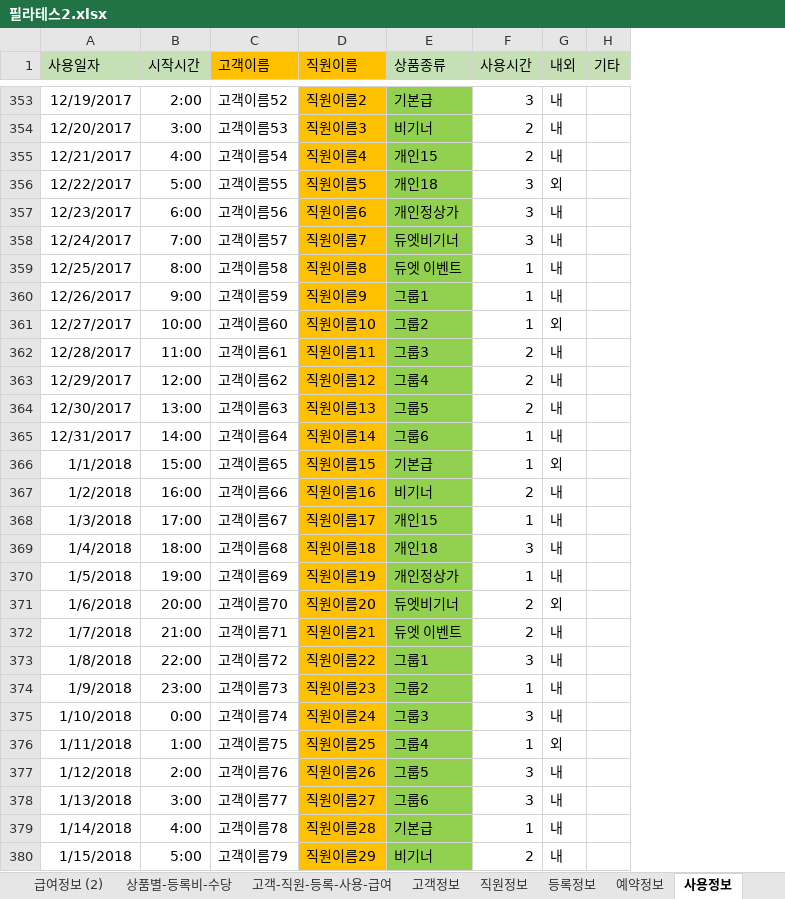
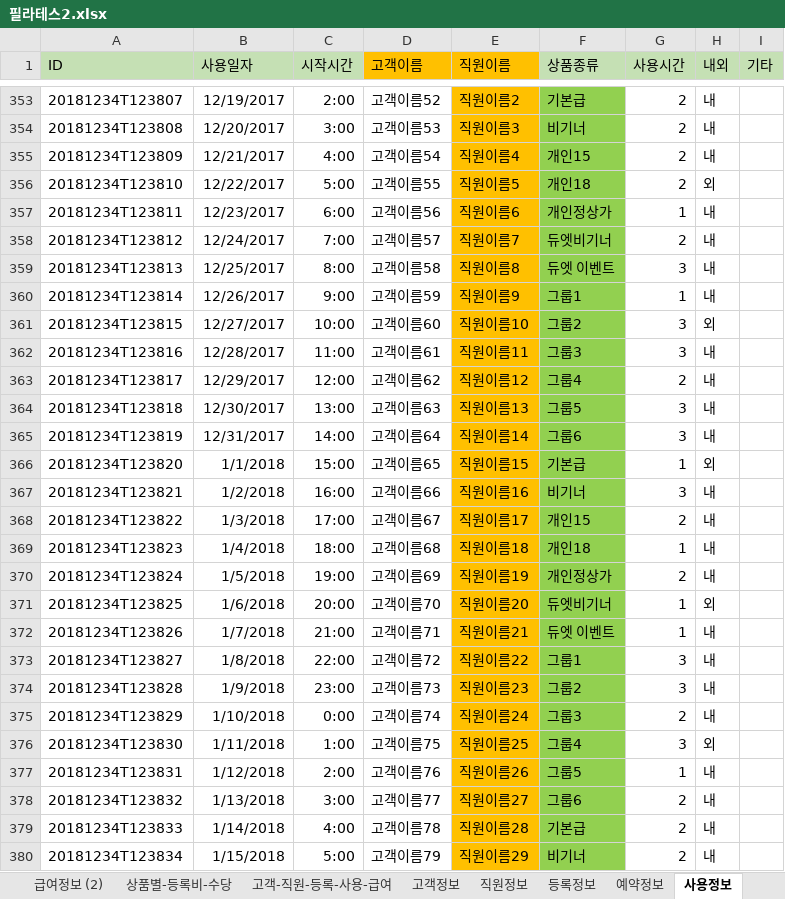
Before and after one commit to csyang1990/homepila, an Excel workbook: yangdbpila/필라테스2.xlsx, sheet 사용정보, drawn as a sheet; only a part is shown, gaps mark what is left out; values as stored, in another font and other column widths than the file's, no borders; addresses are those after the commit; the diff covers the shown part only; the diff names each change by its address in the sheet, - before the commit and + after, or states it on an @@ line.

```diff
--- a/yangdbpila/필라테스2.xlsx (sheet 사용정보)
+++ b/yangdbpila/필라테스2.xlsx (sheet 사용정보)
+column A (ID), rows 353-380: 20181234T123807 | 20181234T123808 | 20181234T123809 | 20181234T123810 | 20181234T123811 | 20181234T123812 | 20181234T123813 | 20181234T123814 | 20181234T123815 | 20181234T123816 | 20181234T123817 | 20181234T123818 | 20181234T123819 | 20181234T123820 | 20181234T123821 | 20181234T123822 | 20181234T123823 | 20181234T123824 | 20181234T123825 | 20181234T123826 | 20181234T123827 | 20181234T123828 | 20181234T123829 | 20181234T123830 | 20181234T123831 | 20181234T123832 | 20181234T123833 | 20181234T123834
-G353 (사용시간): 3
+G353 (사용시간): 2
-G356 (사용시간): 3
+G356 (사용시간): 2
-G357 (사용시간): 3
+G357 (사용시간): 1
-G358 (사용시간): 3
+G358 (사용시간): 2
-G359 (사용시간): 1
+G359 (사용시간): 3
-G361 (사용시간): 1
+G361 (사용시간): 3
-G362 (사용시간): 2
+G362 (사용시간): 3
-G364 (사용시간): 2
+G364 (사용시간): 3
-G365 (사용시간): 1
+G365 (사용시간): 3
-G367 (사용시간): 2
+G367 (사용시간): 3
-G368 (사용시간): 1
+G368 (사용시간): 2
-G369 (사용시간): 3
+G369 (사용시간): 1
-G370 (사용시간): 1
+G370 (사용시간): 2
-G371:G372 (사용시간): 2
+G371:G372 (사용시간): 1
-G374 (사용시간): 1
+G374 (사용시간): 3
-G375 (사용시간): 3
+G375 (사용시간): 2
-G376 (사용시간): 1
+G376 (사용시간): 3
-G377 (사용시간): 3
+G377 (사용시간): 1
-G378 (사용시간): 3
+G378 (사용시간): 2
-G379 (사용시간): 1
+G379 (사용시간): 2
```
Also changed, not shown: 674 edited cells elsewhere in this sheet, sheet 예약정보, sheet 직원정보, sheet 고객정보, sheet 등록정보, formulas that keep their value, 5 other files.
